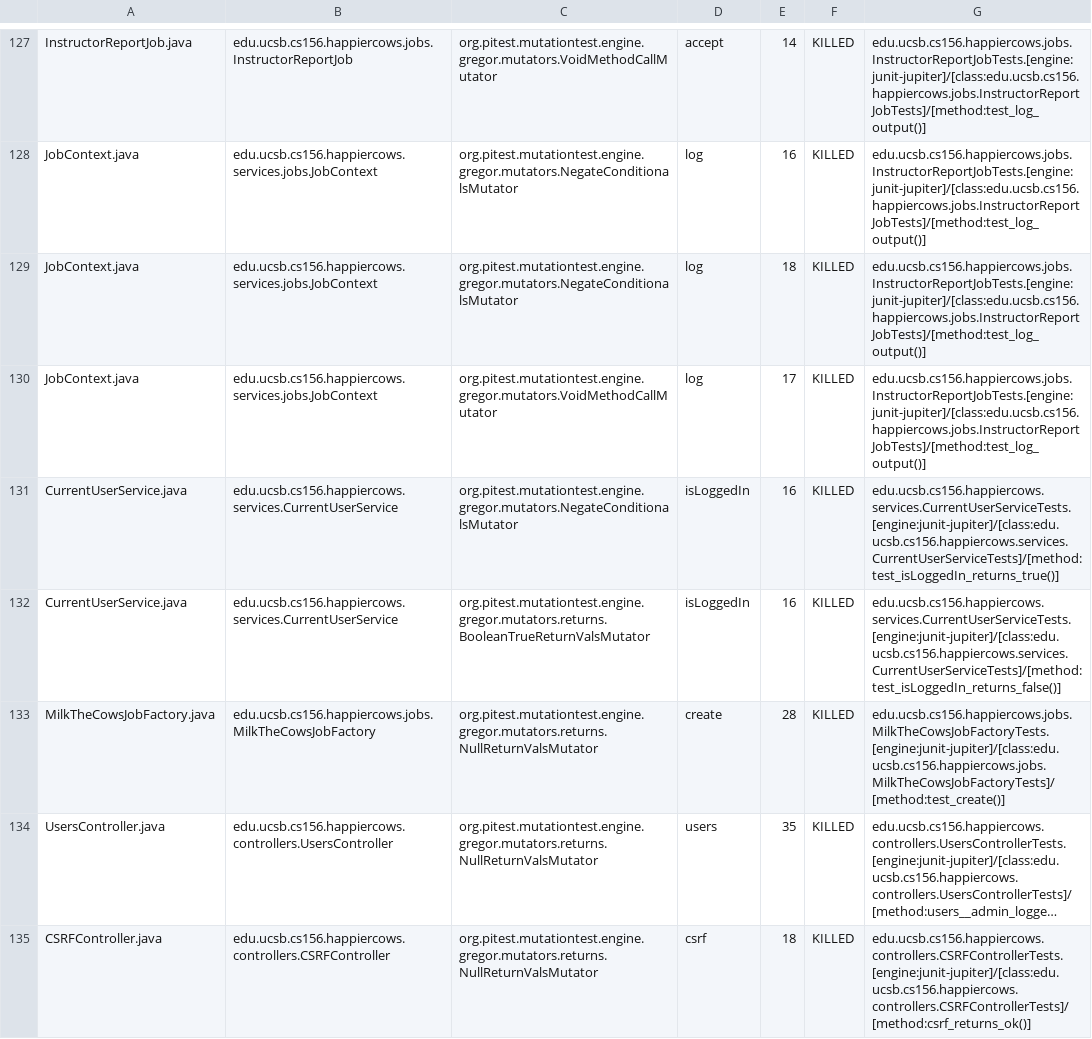
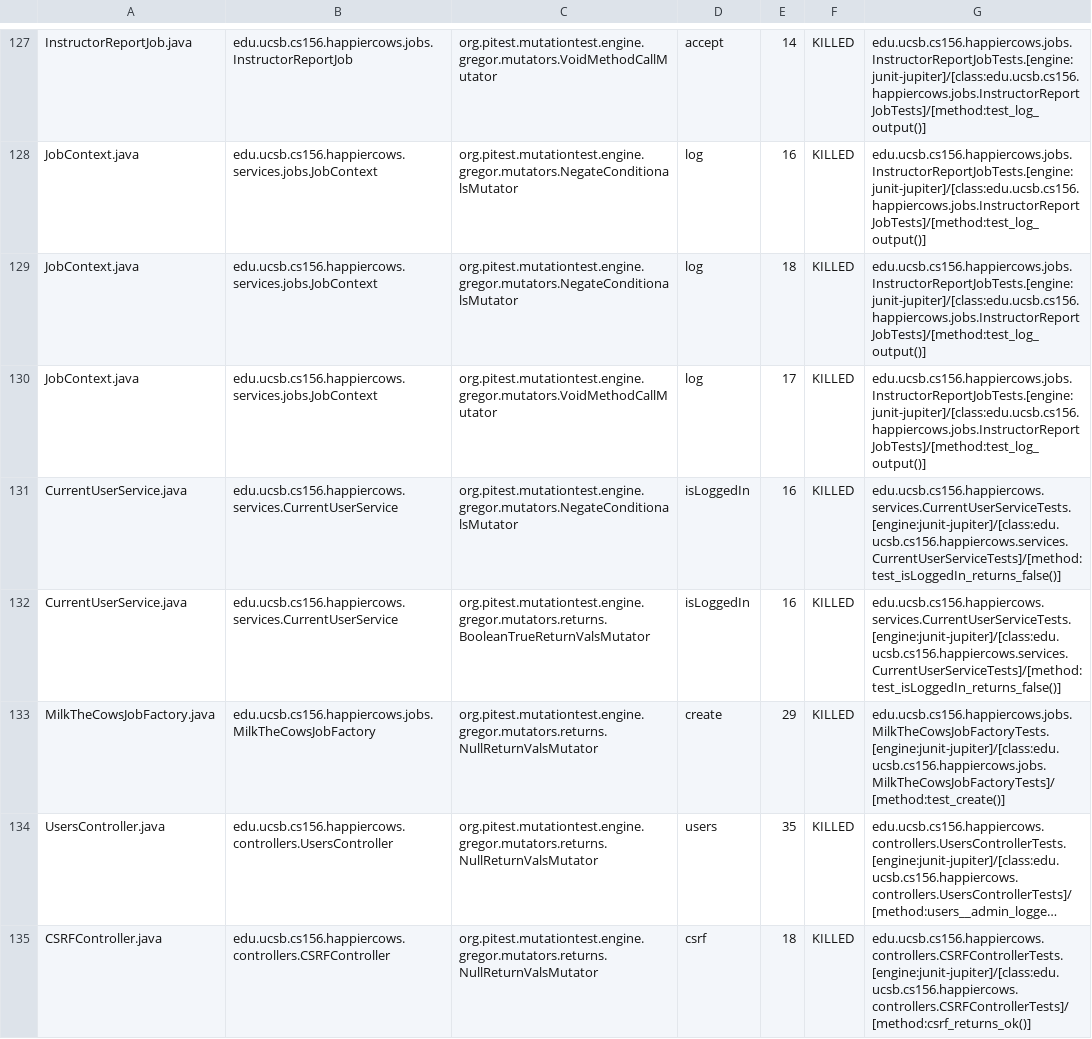
Before and after one commit to ucsb-cs156/proj-happycows, a CSV file: prs/32/pitest/mutations.csv, drawn as a sheet; only a part is shown, gaps mark what is left out; long unchanged cells end in …; the diff covers the shown part only; the diff names each change by its address in the sheet, - before the commit and + after, or states it on an @@ line.

Commit message:
Deploying to gh-pages from @ ucsb-cs156/proj-happycows@9b89d6da1d66189efeef3632c524e9ca666fe051 🚀

```diff
--- a/prs/32/pitest/mutations.csv
+++ b/prs/32/pitest/mutations.csv
-G131: edu.ucsb.cs156.happiercows.services.CurrentUserServiceTests.[engine:junit-jupiter]/[class:edu.ucsb.cs156.happiercows.services.CurrentUserServiceTests]/[method:test_isLoggedIn_returns_true()]
+G131: edu.ucsb.cs156.happiercows.services.CurrentUserServiceTests.[engine:junit-jupiter]/[class:edu.ucsb.cs156.happiercows.services.CurrentUserServiceTests]/[method:test_isLoggedIn_returns_false()]
-E133: 28
+E133: 29
```
Also changed, not shown: 37 edited cells elsewhere in this file, 22 other files.
